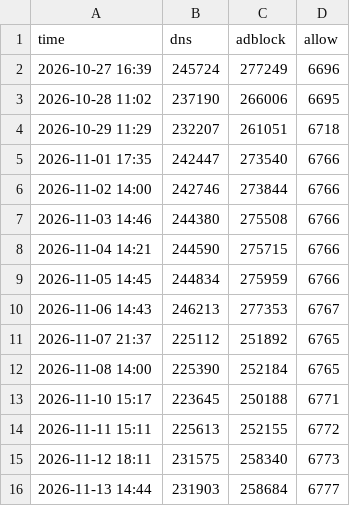
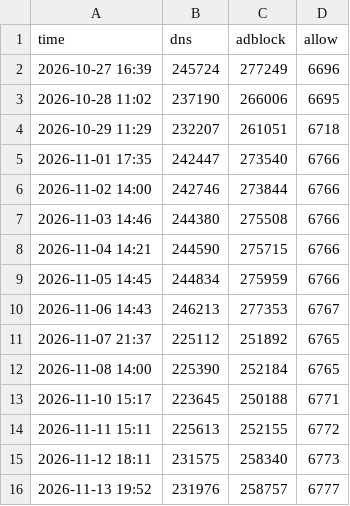
Before and after one commit to xiaolei7172/ADS, a CSV file: data/stats/stats.csv, drawn as a sheet.

```diff
--- a/data/stats/stats.csv
+++ b/data/stats/stats.csv
@@ -15,2 +15,2 @@ time,dns,adblock,allow
 2026-11-12 18:11,231575,258340,6773
-2026-11-13 14:44,231903,258684,6777
+2026-11-13 19:52,231976,258757,6777
```
Also changed, not shown: 13 other files.
